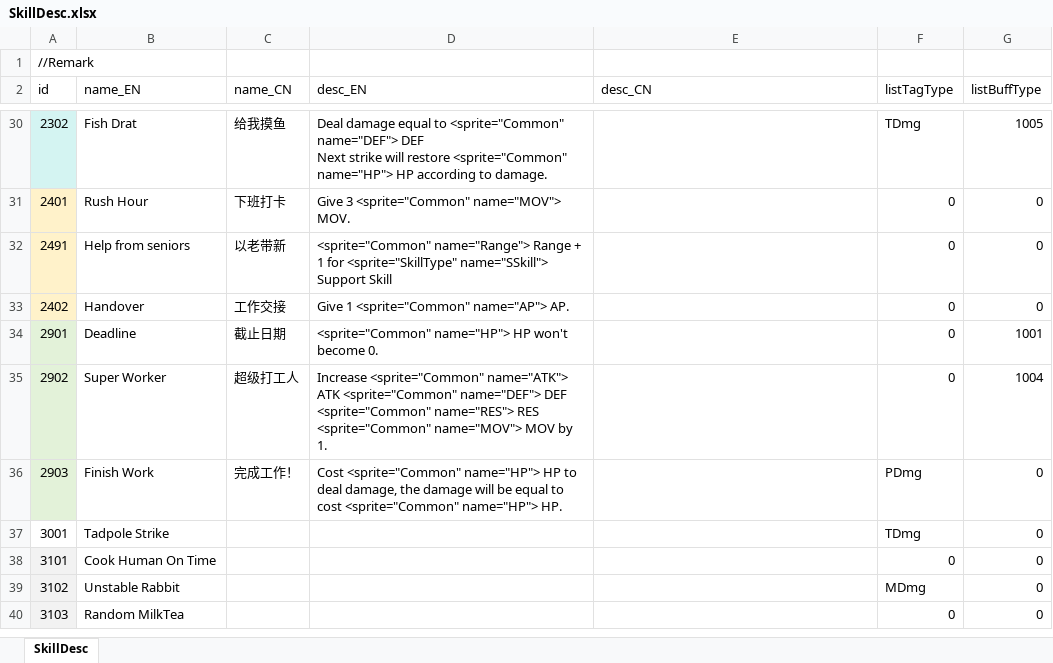
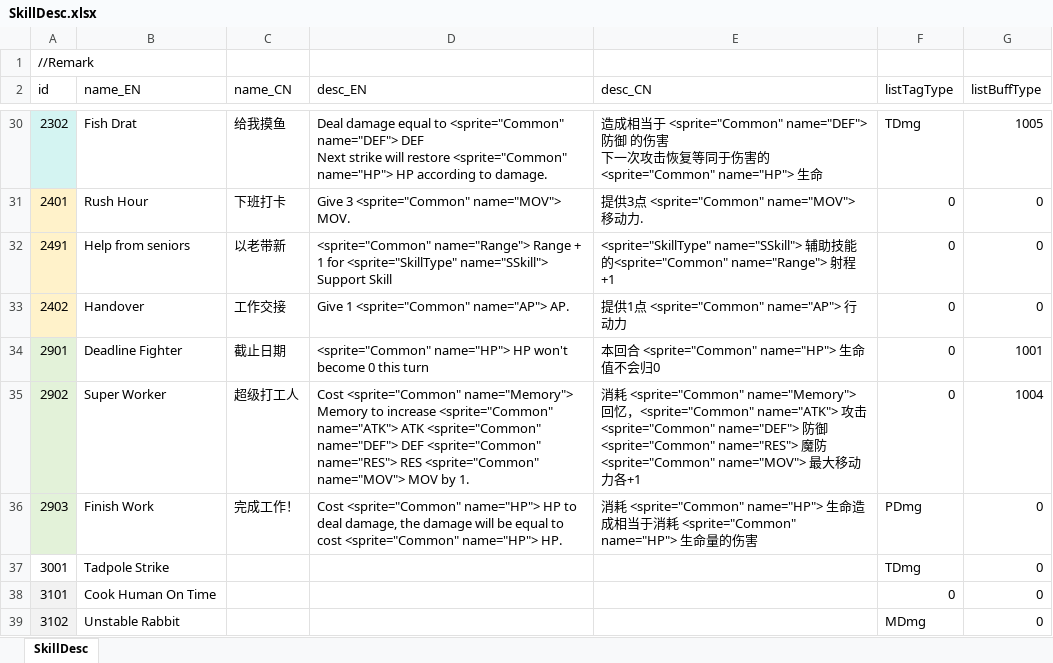
Before and after one commit to LUOHONGPENG/HermitRabbit, an Excel workbook: Assets/Excel/SkillDesc.xlsx, sheet SkillDesc, drawn as a sheet; only a part is shown, gaps mark what is left out; the shorter side is filled out with more unchanged rows; values as stored, in another font and other column widths than the file's, no borders; ↵ is a line break in a cell; the diff covers the shown part only; the diff names each change by its address in the sheet, - before the commit and + after, or states it on an @@ line.

```diff
--- a/Assets/Excel/SkillDesc.xlsx (sheet SkillDesc)
+++ b/Assets/Excel/SkillDesc.xlsx (sheet SkillDesc)
-E30 (desc_CN): (empty)
+E30 (desc_CN): 造成相当于 <sprite="Common" name="DEF"> 防御 的伤害 ↵ 下一次攻击恢复等同于伤害的 <sprite="Common" name="HP"> 生命
-E31 (desc_CN): (empty)
+E31 (desc_CN): 提供3点 <sprite="Common" name="MOV"> 移动力.
-E32 (desc_CN): (empty)
+E32 (desc_CN): <sprite="SkillType" name="SSkill"> 辅助技能的<sprite="Common" name="Range"> 射程+1
-E33 (desc_CN): (empty)
+E33 (desc_CN): 提供1点 <sprite="Common" name="AP"> 行动力
-B34 (name_EN): Deadline
+B34 (name_EN): Deadline Fighter
-D34 (desc_EN): …won't become 0.
+D34 (desc_EN): …won't become 0 this turn
-E34 (desc_CN): (empty)
+E34 (desc_CN): 本回合 <sprite="Common" name="HP"> 生命值不会归0
-D35 (desc_EN): Increase <sprite="Common" name="ATK">…
+D35 (desc_EN): Cost <sprite="Common" name="Memory"> Memory to increase <sprite="Common" name="ATK">…
-E35 (desc_CN): (empty)
+E35 (desc_CN): 消耗 <sprite="Common" name="Memory"> 回忆，<sprite="Common" name="ATK"> 攻击 <sprite="Common" name="DEF"> 防御 <sprite="Common" name="RES"> 魔防 <sprite="Common" name="MOV"> 最大移动力各+1
-E36 (desc_CN): (empty)
+E36 (desc_CN): 消耗 <sprite="Common" name="HP"> 生命造成相当于消耗 <sprite="Common" name="HP"> 生命量的伤害
```
Also changed, not shown: 32 edited cells elsewhere in this sheet, Assets/Excel/Language.xlsx, 12 other files.
